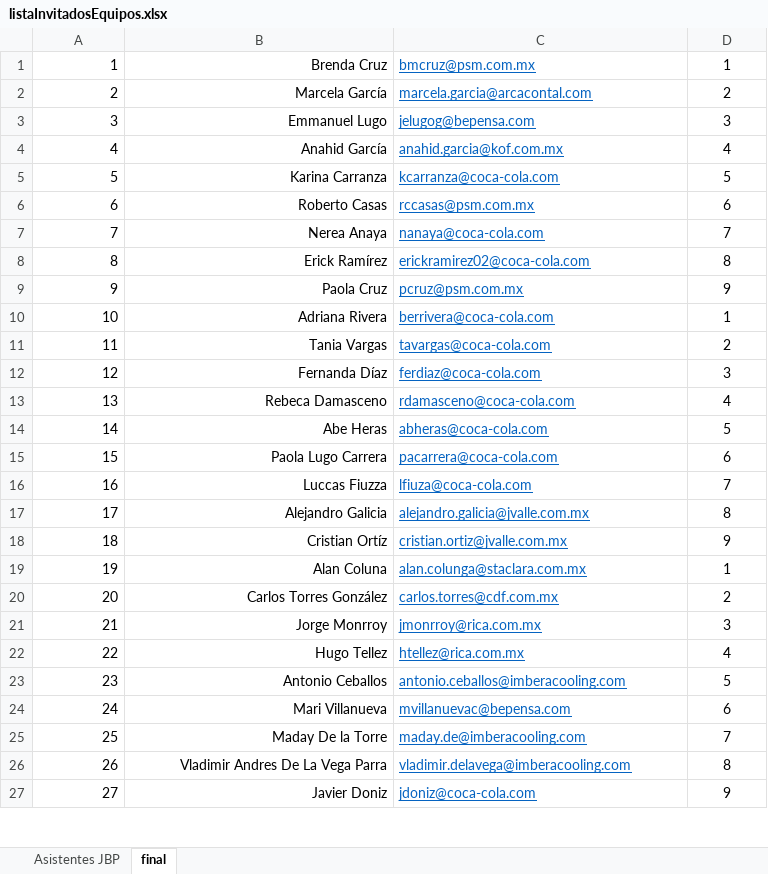
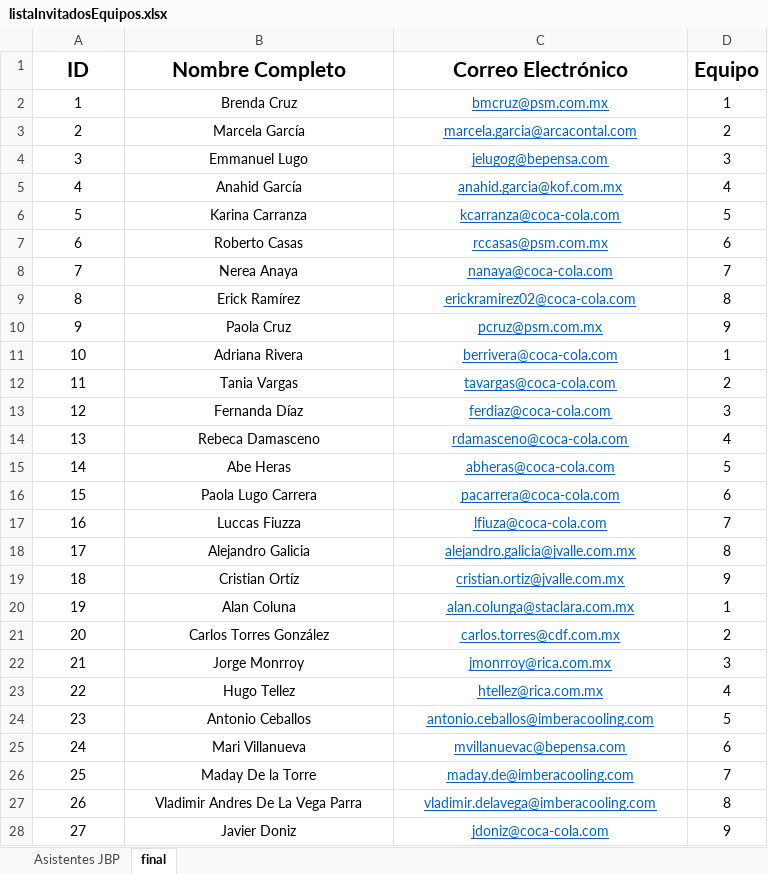
Before and after one commit to lanchas9/CocaColaFutureEvent, an Excel workbook: xlsx/listaInvitadosEquipos.xlsx, sheet final, drawn as a sheet; only a part is shown; values as stored, in another font and other column widths than the file's, no borders; table styles not drawn; addresses are those after the commit; the diff covers the shown part only; the diff names each change by its address in the sheet, - before the commit and + after, or states it on an @@ line.

```diff
--- a/xlsx/listaInvitadosEquipos.xlsx (sheet final)
+++ b/xlsx/listaInvitadosEquipos.xlsx (sheet final)
+row 1: ID | Nombre Completo | Correo Electrónico | Equipo
-A2:B28 alignment: right
+A2:B28 alignment: center
-C2:C28 alignment: left
+C2:C28 alignment: center
```
Also changed, not shown: cell formats elsewhere in this sheet, 1 other file.
